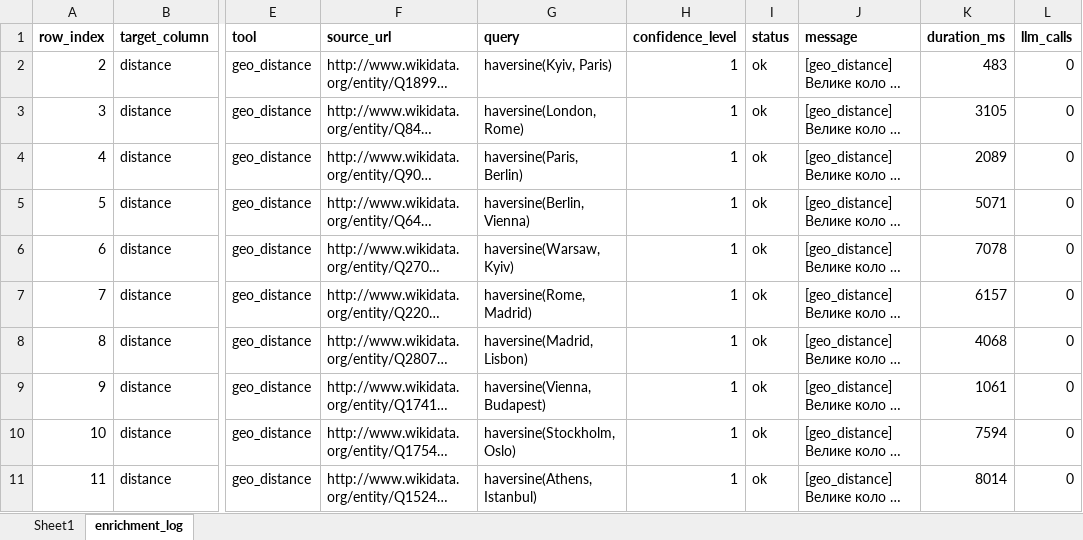
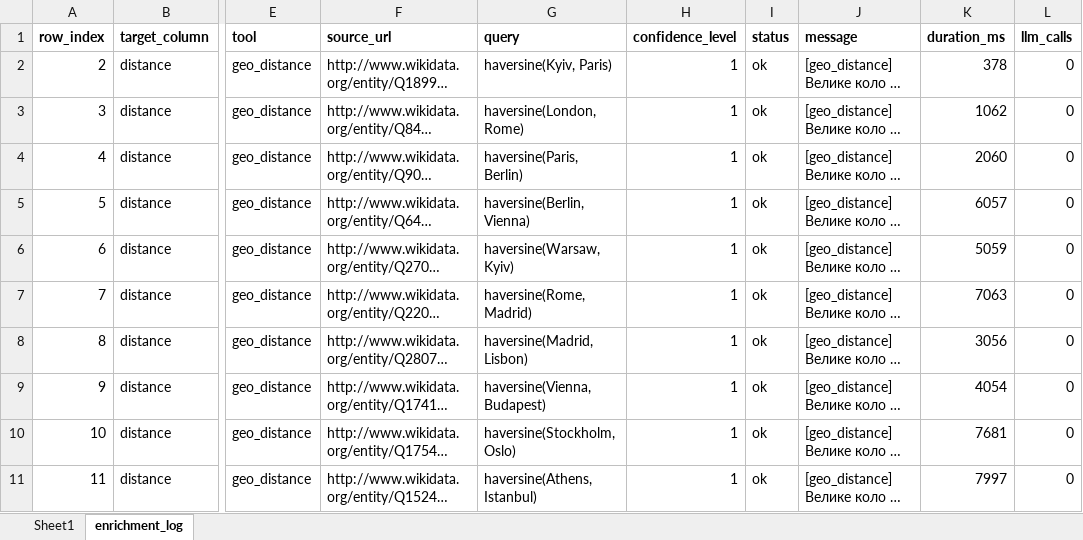
Before and after one commit to GVkyiv/excel-enrichment-Volenbovskyi, an Excel workbook: Data/Output/capitals_enriched.xlsx, sheet enrichment_log, drawn as a sheet; only a part is shown, gaps mark what is left out; long unchanged cells end in …; values as stored, in another font and other column widths than the file's, no borders; the diff names each change by its address in the sheet, - before the commit and + after, or states it on an @@ line.

```diff
--- a/Data/Output/capitals_enriched.xlsx (sheet enrichment_log)
+++ b/Data/Output/capitals_enriched.xlsx (sheet enrichment_log)
-K2 (duration_ms): 483
+K2 (duration_ms): 378
-K3 (duration_ms): 3105
+K3 (duration_ms): 1062
-K4 (duration_ms): 2089
+K4 (duration_ms): 2060
-K5 (duration_ms): 5071
+K5 (duration_ms): 6057
-K6 (duration_ms): 7078
+K6 (duration_ms): 5059
-K7 (duration_ms): 6157
+K7 (duration_ms): 7063
-K8 (duration_ms): 4068
+K8 (duration_ms): 3056
-K9 (duration_ms): 1061
+K9 (duration_ms): 4054
-K10 (duration_ms): 7594
+K10 (duration_ms): 7681
-K11 (duration_ms): 8014
+K11 (duration_ms): 7997
```
Also changed, not shown: Data/Output/capitals_population_demo.xlsx, Data/Output/mountains_enriched.xlsx, 9 other files.
